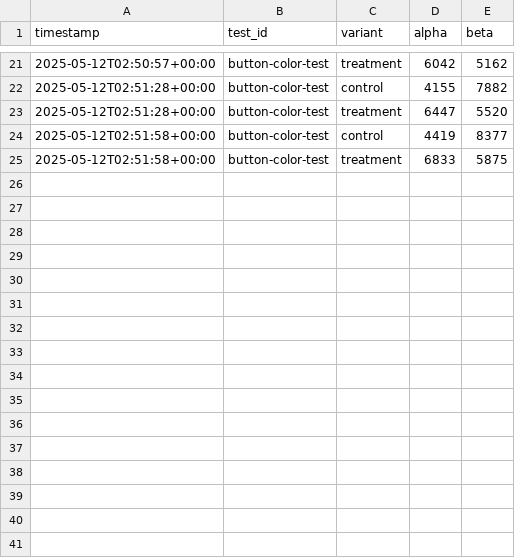
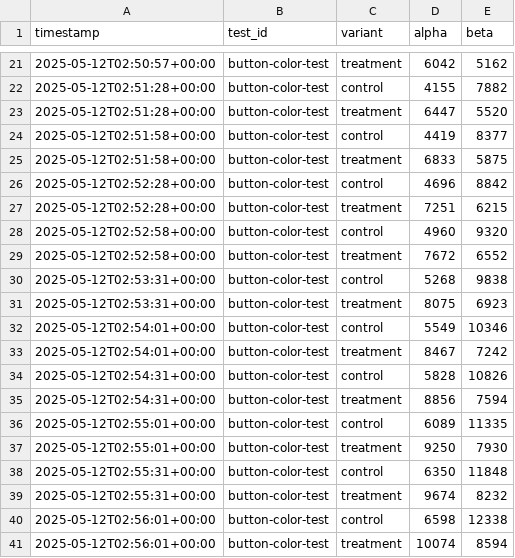
Before and after one commit to ColinClark/diana, a CSV file: posteriors_demo.csv, drawn as a sheet; only a part is shown, gaps mark what is left out.

```diff
--- a/posteriors_demo.csv
+++ b/posteriors_demo.csv
@@ -25 +25,17 @@ timestamp,test_id,variant,alpha,beta
 2025-05-12T02:51:58+00:00,button-color-test,treatment,6833,5875
+2025-05-12T02:52:28+00:00,button-color-test,control,4696,8842
+2025-05-12T02:52:28+00:00,button-color-test,treatment,7251,6215
+2025-05-12T02:52:58+00:00,button-color-test,control,4960,9320
+2025-05-12T02:52:58+00:00,button-color-test,treatment,7672,6552
+2025-05-12T02:53:31+00:00,button-color-test,control,5268,9838
+2025-05-12T02:53:31+00:00,button-color-test,treatment,8075,6923
+2025-05-12T02:54:01+00:00,button-color-test,control,5549,10346
+2025-05-12T02:54:01+00:00,button-color-test,treatment,8467,7242
+2025-05-12T02:54:31+00:00,button-color-test,control,5828,10826
+2025-05-12T02:54:31+00:00,button-color-test,treatment,8856,7594
+2025-05-12T02:55:01+00:00,button-color-test,control,6089,11335
+2025-05-12T02:55:01+00:00,button-color-test,treatment,9250,7930
+2025-05-12T02:55:31+00:00,button-color-test,control,6350,11848
+2025-05-12T02:55:31+00:00,button-color-test,treatment,9674,8232
+2025-05-12T02:56:01+00:00,button-color-test,control,6598,12338
+2025-05-12T02:56:01+00:00,button-color-test,treatment,10074,8594
```
Also changed, not shown: 1 other file.
